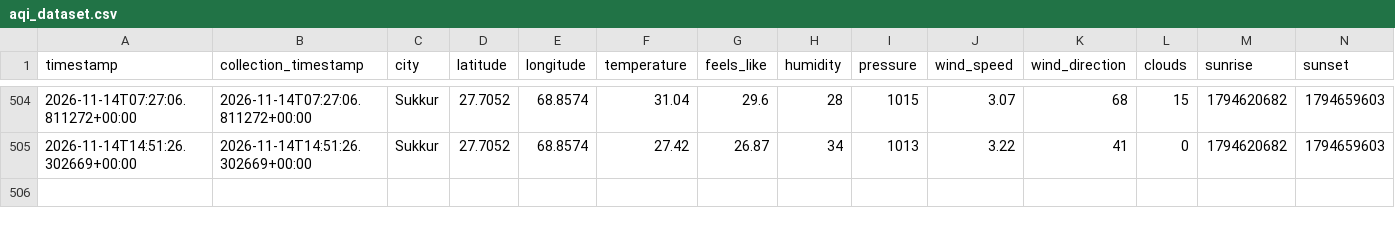
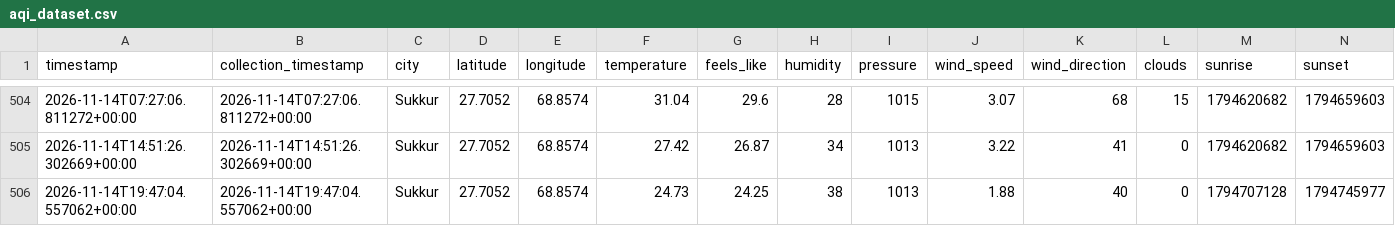
Before and after one commit to mrmushtaq/AQI-Prediction-Pipeline, a CSV file: data/processed/aqi_dataset.csv, drawn as a sheet; only a part is shown, gaps mark what is left out; rows hold the shown columns only; the diff names each change by its address in the sheet, - before the commit and + after, or states it on an @@ line.

```diff
--- a/data/processed/aqi_dataset.csv
+++ b/data/processed/aqi_dataset.csv
+row 506: 2026-11-14T19:47:04.557062+00:00 | 2026-11-14T19:47:04.557062+00:00 | Sukkur | 27.7052 | 68.8574 | 24.73 | 24.25 | 38 | 1013 | 1.88 | 40 | 0 | 1794707128 | 1794745977
```
Also changed, not shown: 1 other file.
